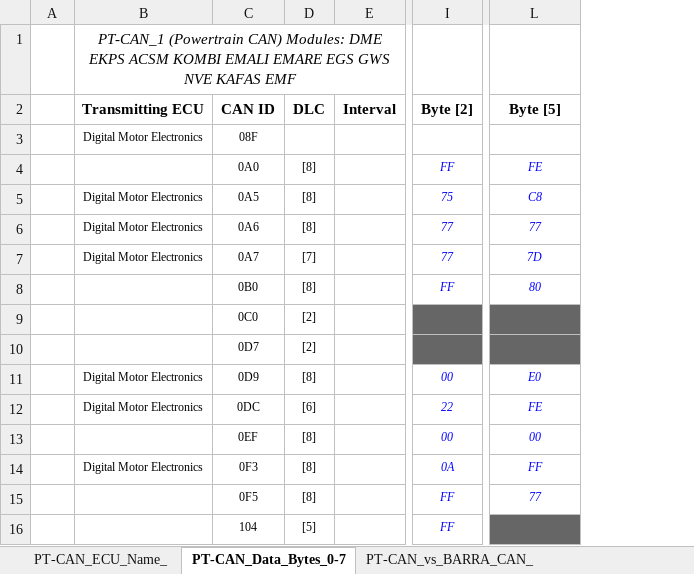
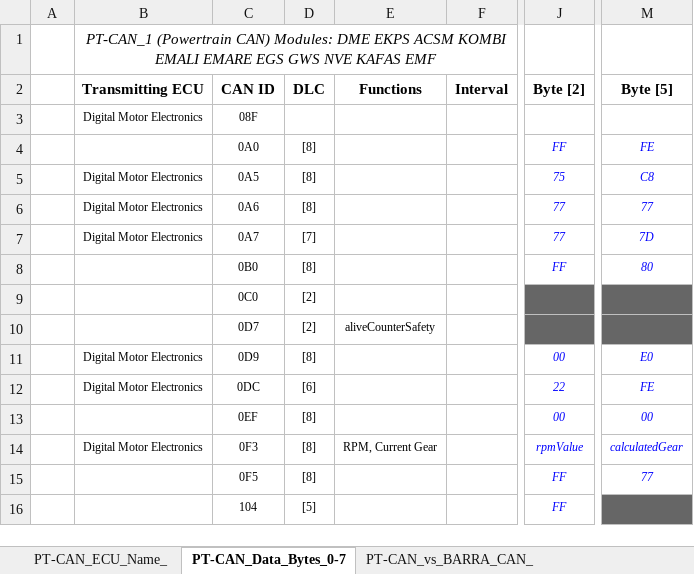
Before and after one commit to jakka351/Barra-in-a-Beamer, an Excel workbook: logs/sheet_1_PTCAN.xlsx, sheet PT-CAN_Data_Bytes_0-7, drawn as a sheet; only a part is shown, gaps mark what is left out; values as stored, in another font and other column widths than the file's, no borders; addresses are those after the commit; the diff names each change by its address in the sheet, - before the commit and + after, or states it on an @@ line.

Commit message:
Add files via upload

```diff
--- a/logs/sheet_1_PTCAN.xlsx (sheet PT-CAN_Data_Bytes_0-7)
+++ b/logs/sheet_1_PTCAN.xlsx (sheet PT-CAN_Data_Bytes_0-7)
+column E (Functions), rows 10-14: aliveCounterSafety |  |  |  | RPM, Current Gear
-J14 (Byte [2]): 0A
+J14 (Byte [2]): rpmValue
-M14 (Byte [5]): FF
+M14 (Byte [5]): calculatedGear
```
